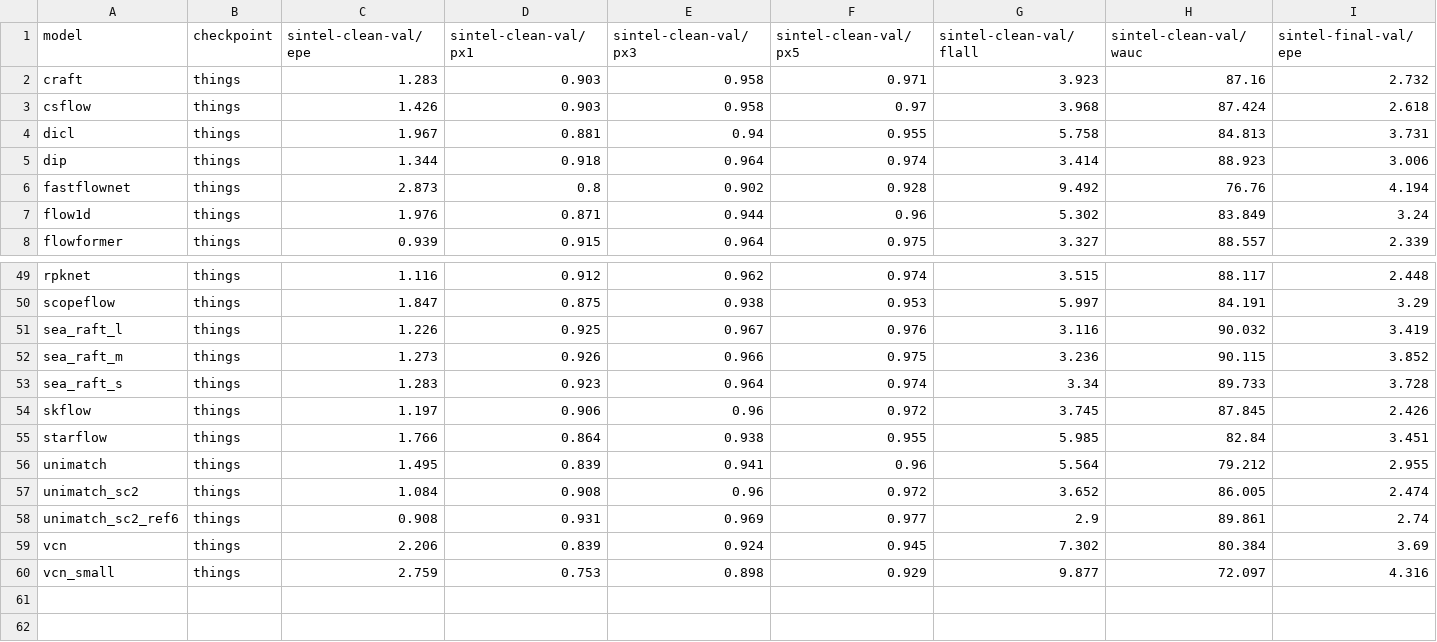
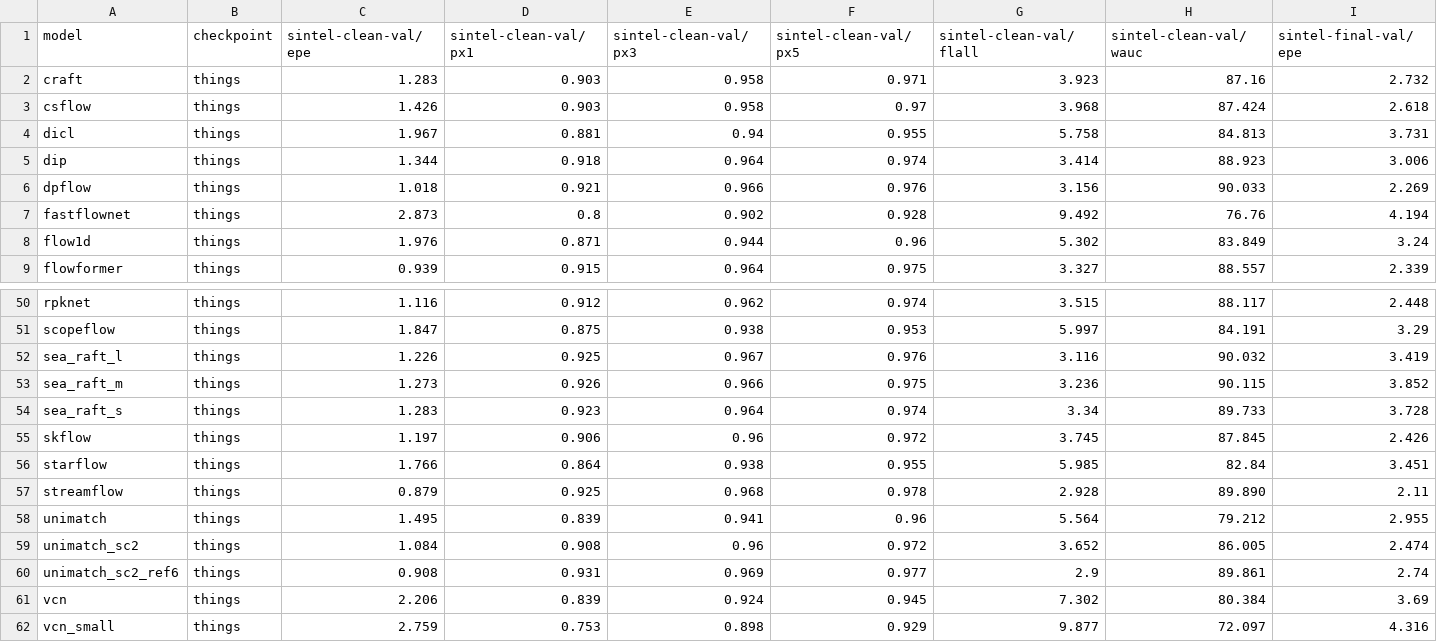
Before and after one commit to hmorimitsu/ptlflow, a CSV file: docs/source/results/metrics_all_things.csv, drawn as a sheet; only a part is shown, gaps mark what is left out; rows hold the shown columns only; the diff names each change by its address in the sheet, - before the commit and + after, or states it on an @@ line.

```diff
--- a/docs/source/results/metrics_all_things.csv
+++ b/docs/source/results/metrics_all_things.csv
+row 6: dpflow | things | 1.018 | 0.921 | 0.966 | 0.976 | 3.156 | 90.033 | 2.269
+row 57: streamflow | things | 0.879 | 0.925 | 0.968 | 0.978 | 2.928 | 89.890 | 2.11
```
Also changed, not shown: docs/source/models/checkpoint_list.csv, docs/source/results/metrics_all.csv, 13 other files.
